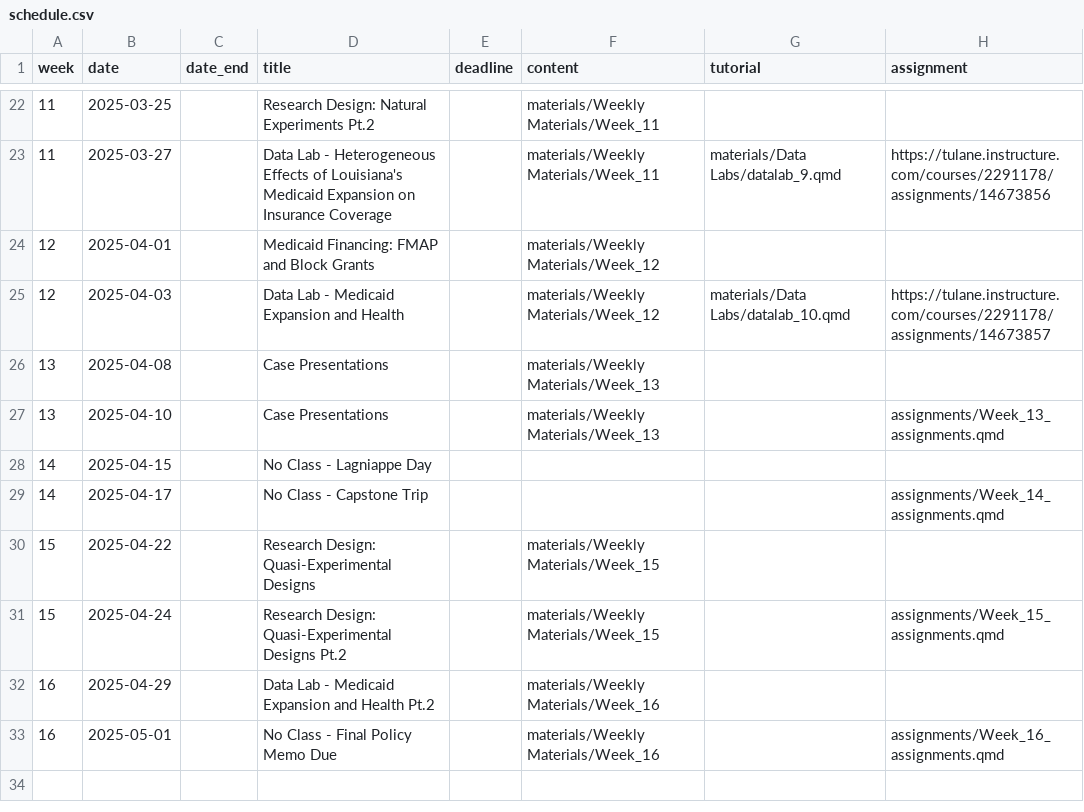
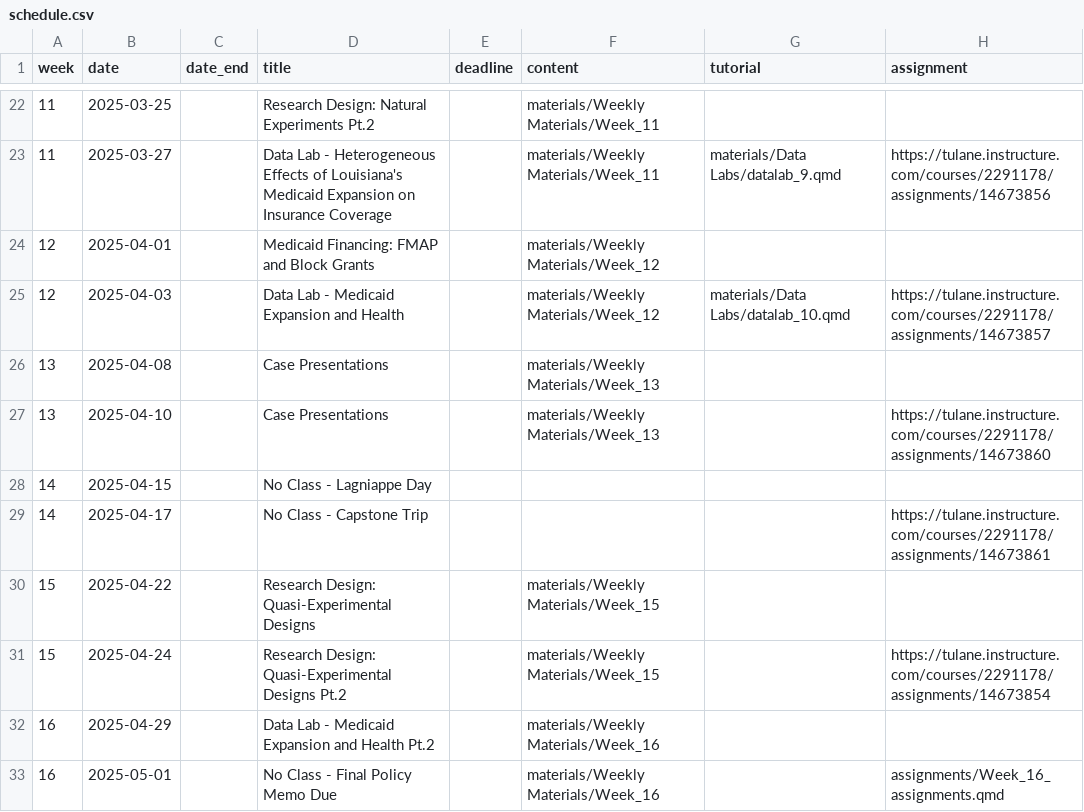
Before and after one commit to k-callison/hpam7660-sp24, a CSV file: data/schedule.csv, drawn as a sheet; only a part is shown, gaps mark what is left out.

Commit message:
Updated weeks 11 through 15 schedules and added peer assessment form.

```diff
--- a/data/schedule.csv
+++ b/data/schedule.csv
@@ -26,7 +26,7 @@ week,date,date_end,title,deadline,content,tutorial,assignment
 13,2025-04-08,,Case Presentations,,"materials/Weekly Materials/Week_13",,
-13,2025-04-10,,Case Presentations,,"materials/Weekly Materials/Week_13",,"assignments/Week_13_assignments.qmd"
+13,2025-04-10,,Case Presentations,,"materials/Weekly Materials/Week_13",,"https://tulane.instructure.com/courses/2291178/assignments/14673860"
 14,2025-04-15,,No Class - Lagniappe Day,,,,
-14,2025-04-17,,No Class - Capstone Trip,,,,"assignments/Week_14_assignments.qmd"
+14,2025-04-17,,No Class - Capstone Trip,,,,"https://tulane.instructure.com/courses/2291178/assignments/14673861"
 15,2025-04-22,,Research Design: Quasi-Experimental Designs,,"materials/Weekly Materials/Week_15",,
-15,2025-04-24,,Research Design: Quasi-Experimental Designs Pt.2,,"materials/Weekly Materials/Week_15",,"assignments/Week_15_assignments.qmd"
+15,2025-04-24,,Research Design: Quasi-Experimental Designs Pt.2,,"materials/Weekly Materials/Week_15",,"https://tulane.instructure.com/courses/2291178/assignments/14673854"
 16,2025-04-29,,Data Lab - Medicaid Expansion and Health Pt.2,,"materials/Weekly Materials/Week_16",,
```
Also changed, not shown: 6 other files.
